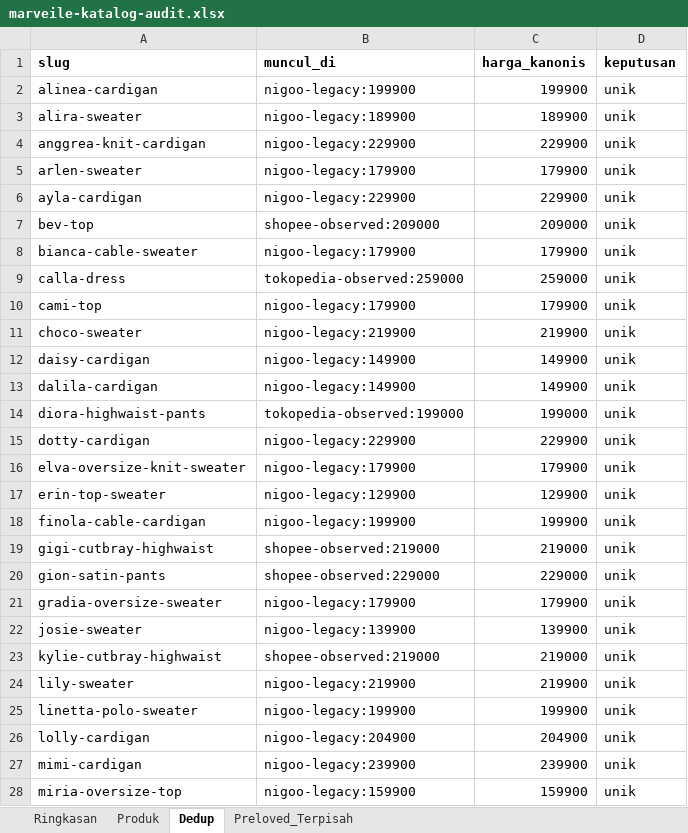
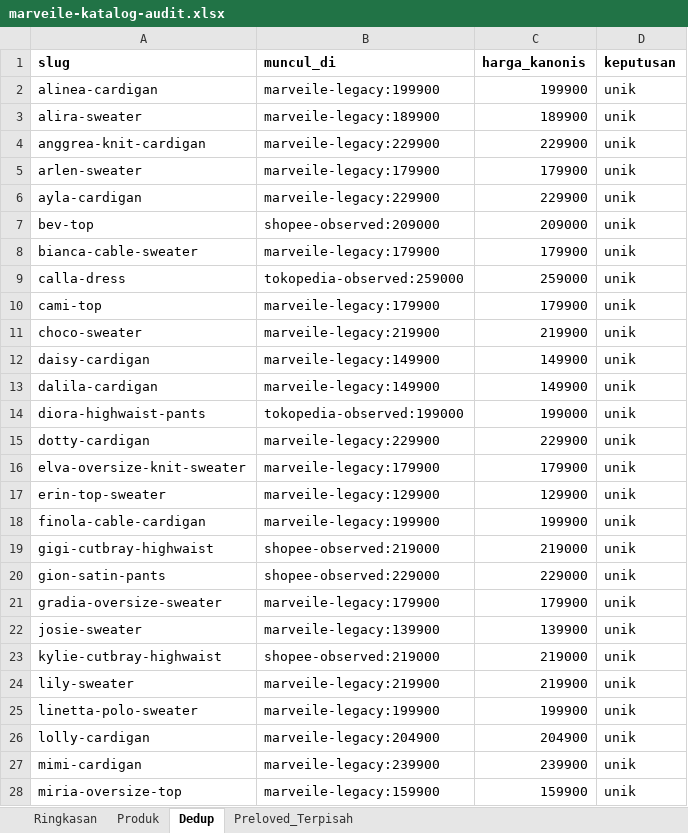
Before and after one commit to ZCrafters/demowebsite, an Excel workbook: data/marveile-katalog-audit.xlsx, sheet Dedup, drawn as a sheet; only a part is shown; values as stored, in another font and other column widths than the file's, no borders; the diff covers the shown part only; the diff names each change by its address in the sheet, - before the commit and + after, or states it on an @@ line.

Commit message:
chore: rebrand cleanup - all names to Marveile

```diff
--- a/data/marveile-katalog-audit.xlsx (sheet Dedup)
+++ b/data/marveile-katalog-audit.xlsx (sheet Dedup)
-B2 (muncul_di): nigoo-legacy:199900
+B2 (muncul_di): marveile-legacy:199900
-B3 (muncul_di): nigoo-legacy:189900
+B3 (muncul_di): marveile-legacy:189900
-B4 (muncul_di): nigoo-legacy:229900
+B4 (muncul_di): marveile-legacy:229900
-B5 (muncul_di): nigoo-legacy:179900
+B5 (muncul_di): marveile-legacy:179900
-B6 (muncul_di): nigoo-legacy:229900
+B6 (muncul_di): marveile-legacy:229900
-B8 (muncul_di): nigoo-legacy:179900
+B8 (muncul_di): marveile-legacy:179900
-B10 (muncul_di): nigoo-legacy:179900
+B10 (muncul_di): marveile-legacy:179900
-B11 (muncul_di): nigoo-legacy:219900
+B11 (muncul_di): marveile-legacy:219900
-B12:B13 (muncul_di): nigoo-legacy:149900
+B12:B13 (muncul_di): marveile-legacy:149900
-B15 (muncul_di): nigoo-legacy:229900
+B15 (muncul_di): marveile-legacy:229900
-B16 (muncul_di): nigoo-legacy:179900
+B16 (muncul_di): marveile-legacy:179900
-B17 (muncul_di): nigoo-legacy:129900
+B17 (muncul_di): marveile-legacy:129900
-B18 (muncul_di): nigoo-legacy:199900
+B18 (muncul_di): marveile-legacy:199900
-B21 (muncul_di): nigoo-legacy:179900
+B21 (muncul_di): marveile-legacy:179900
-B22 (muncul_di): nigoo-legacy:139900
+B22 (muncul_di): marveile-legacy:139900
-B24 (muncul_di): nigoo-legacy:219900
+B24 (muncul_di): marveile-legacy:219900
-B25 (muncul_di): nigoo-legacy:199900
+B25 (muncul_di): marveile-legacy:199900
-B26 (muncul_di): nigoo-legacy:204900
+B26 (muncul_di): marveile-legacy:204900
-B27 (muncul_di): nigoo-legacy:239900
+B27 (muncul_di): marveile-legacy:239900
-B28 (muncul_di): nigoo-legacy:159900
+B28 (muncul_di): marveile-legacy:159900
```
Also changed, not shown: 15 edited cells elsewhere in this sheet, sheet Produk, 5 other files.
